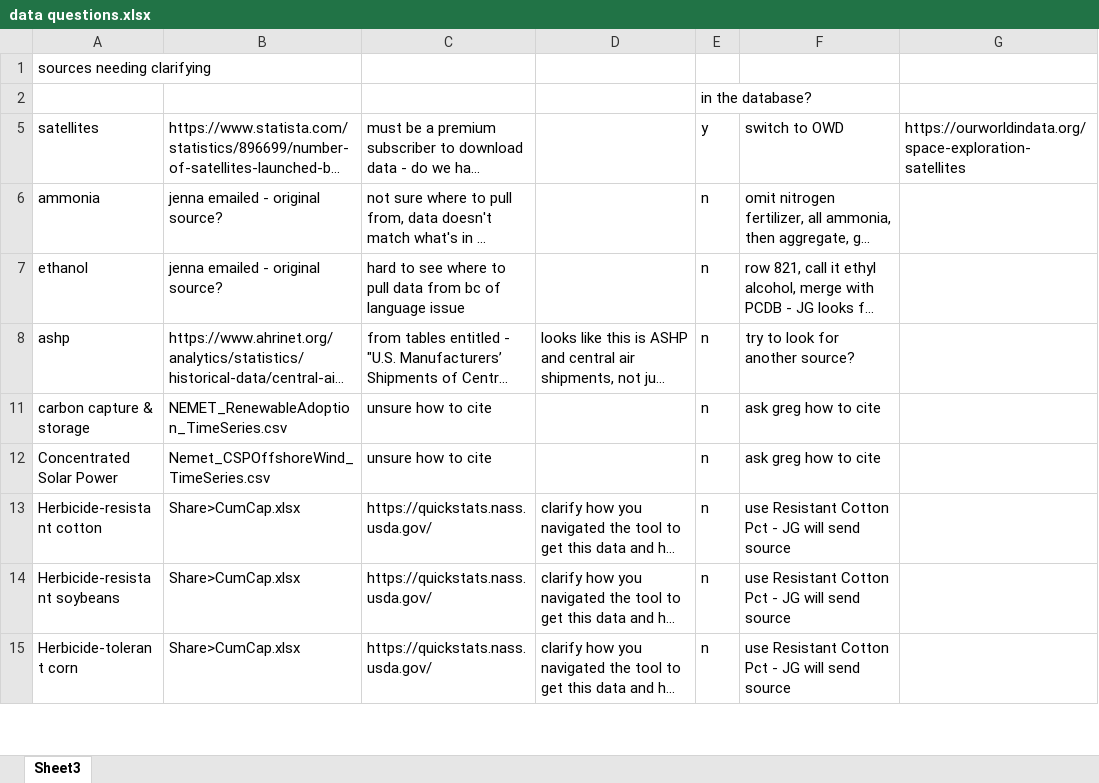
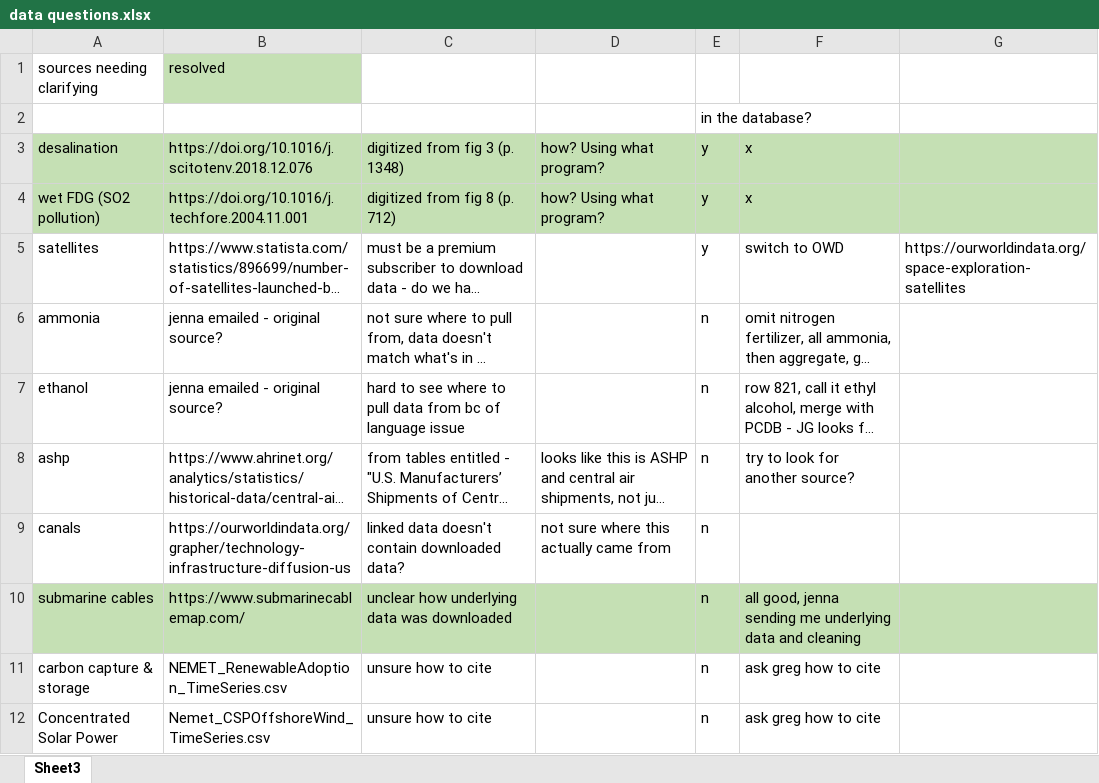
Before and after one commit to ariana848/historical_tech, an Excel workbook: data questions.xlsx, sheet Sheet3, drawn as a sheet; only a part is shown; the shorter side is filled out with more unchanged rows; long unchanged cells end in …; values as stored, in another font and other column widths than the file's, no borders; conditional formats not drawn; the diff names each change by its address in the sheet, - before the commit and + after, or states it on an @@ line.

```diff
--- a/data questions.xlsx (sheet Sheet3)
+++ b/data questions.xlsx (sheet Sheet3)
-B1: (empty)
+B1: resolved
-B1 fill: none
+B1 fill: #C5E0B4
@@ row 3 unhidden: desalination | https://doi.org/10.1016/j.scitotenv.2018.12.076 | digitized from fig 3 (p. 1348) | how? Using what program? | y | x @@
@@ row 4 unhidden: wet FDG (SO2 pollution) | https://doi.org/10.1016/j.techfore.2004.11.001 | digitized from fig 8 (p. 712) | how? Using what program? | y | x @@
@@ row 9 unhidden: canals | https://ourworldindata.org/grapher/technology-infrastructure-diffusion-us | linked data doesn't contain downloaded data? | not sure where this actually came from | n @@
@@ row 10 unhidden: submarine cables | https://www.submarinecablemap.com/ | unclear how underlying data was downloaded |  | n | all good, jenna sending me underlying data and cleaning @@
```
Also changed, not shown: inventory.xlsx, 1 other file.
